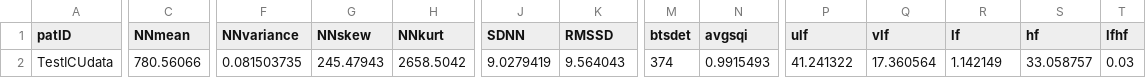
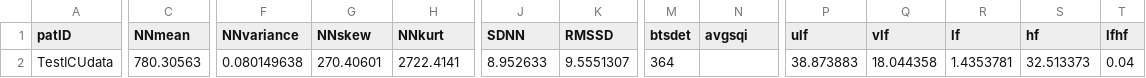
Before and after one commit to cliffordlab/PhysioNet-Cardiovascular-Signal-Toolbox, a CSV file: Demos/ReferenceOutput/ICU_HRV_allwindows.csv, drawn as a sheet; only a part is shown, gaps mark what is left out; the diff covers the shown part only; the diff names each change by its address in the sheet, - before the commit and + after, or states it on an @@ line.

Commit message:
Demos updated, replaced rdann with read_ann function

```diff
--- a/Demos/ReferenceOutput/ICU_HRV_allwindows.csv
+++ b/Demos/ReferenceOutput/ICU_HRV_allwindows.csv
-C2 (NNmean): 780.56066
+C2 (NNmean): 780.30563
-F2 (NNvariance): 0.081503735
+F2 (NNvariance): 0.080149638
-G2 (NNskew): 245.47943
+G2 (NNskew): 270.40601
-H2 (NNkurt): 2658.5042
+H2 (NNkurt): 2722.4141
-J2 (SDNN): 9.0279419
+J2 (SDNN): 8.952633
-K2 (RMSSD): 9.564043
+K2 (RMSSD): 9.5551307
-M2 (btsdet): 374
+M2 (btsdet): 364
-N2 (avgsqi): 0.9915493
+N2 (avgsqi): (empty)
-P2 (ulf): 41.241322
+P2 (ulf): 38.873883
-Q2 (vlf): 17.360564
+Q2 (vlf): 18.044358
-R2 (lf): 1.142149
+R2 (lf): 1.4353781
-S2 (hf): 33.058757
+S2 (hf): 32.513373
-T2 (lfhf): 0.03
+T2 (lfhf): 0.04
```
Also changed, not shown: 5 edited cells elsewhere in this file, 2 other files.
